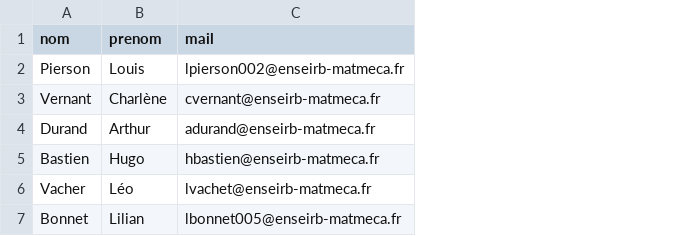
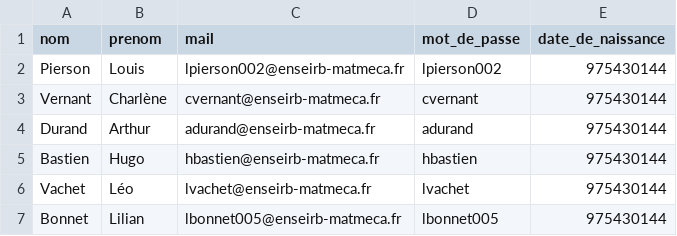
Before and after one commit to LouisPsn/SGBD-2023, a CSV file: donnees/etudiants.csv, drawn as a sheet; the diff names each change by its address in the sheet, - before the commit and + after, or states it on an @@ line.

```diff
--- a/donnees/etudiants.csv
+++ b/donnees/etudiants.csv
+column D (mot_de_passe), rows 2-7: lpierson002 | cvernant | adurand | hbastien | lvachet | lbonnet005
+column E (date_de_naissance), rows 2-7: all 975430144
-A6 (nom): Vacher
+A6 (nom): Vachet
```
Also changed, not shown: 3 other files.
